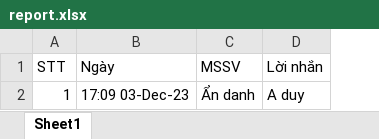
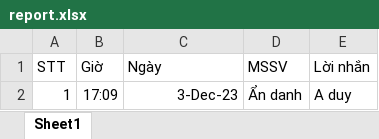
Before and after one commit to PhTh1789/Tieu_luan, an Excel workbook: score/GPS/report.xlsx, sheet Sheet1, drawn as a sheet; values as stored, in another font and other column widths than the file's, no borders; addresses are those after the commit; the diff names each change by its address in the sheet, - before the commit and + after, or states it on an @@ line.

Commit message:
Tach 'Ngày' thành 'Gio' 'Ngay' de dung tinh năng .loc[] + them get_report + them tính nang quay lai menu gan nhat

```diff
--- a/score/GPS/report.xlsx (sheet Sheet1)
+++ b/score/GPS/report.xlsx (sheet Sheet1)
+column B (Giờ), row 2: 17:09
-C2 (Ngày): 17:09 03-Dec-23
+C2 (Ngày): 3-Dec-23
```
Also changed, not shown: score/GIS_DC/report.xlsx, score/NMLT/report.xlsx, 6 other files.
